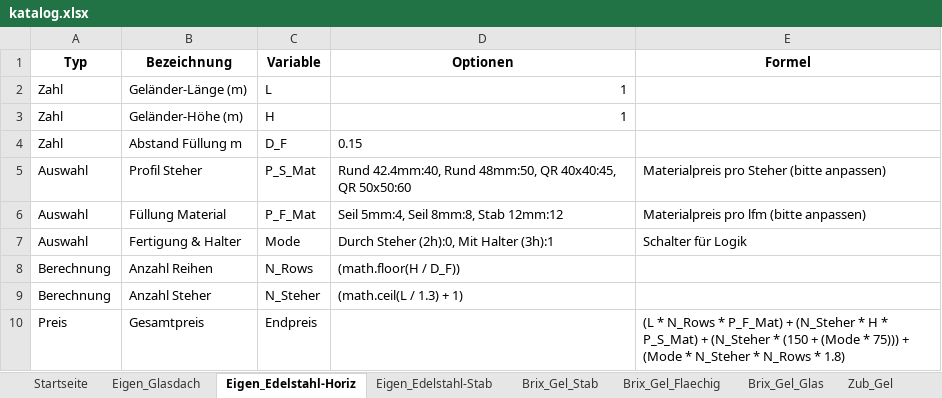
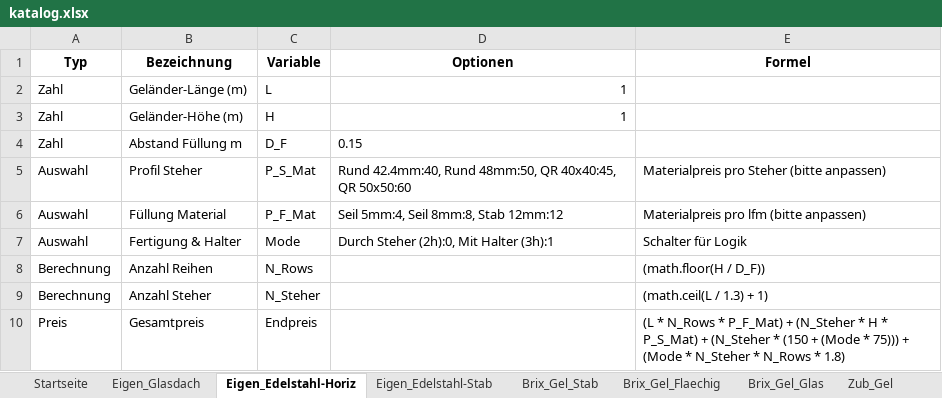
Before and after one commit to meingassnermatthias-eng/BrixKalkGel-nder, an Excel workbook: katalog.xlsx, sheet Eigen_Edelstahl-Horiz, drawn as a sheet; values as stored, in another font and other column widths than the file's, no borders; the diff names each change by its address in the sheet, - before the commit and + after, or states it on an @@ line.

Commit message:
Add files via upload

```diff
--- a/katalog.xlsx (sheet Eigen_Edelstahl-Horiz)
+++ b/katalog.xlsx (sheet Eigen_Edelstahl-Horiz)
-D8 (Optionen): (math.floor(H / D_F))
+D8 (Optionen): (empty)
-E8 (Formel): (empty)
+E8 (Formel): (math.floor(H / D_F))
-D9 (Optionen): (math.ceil(L / 1.3) + 1)
+D9 (Optionen): (empty)
-E9 (Formel): (empty)
+E9 (Formel): (math.ceil(L / 1.3) + 1)
```
